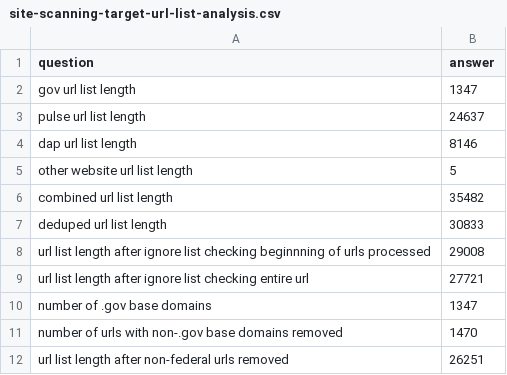
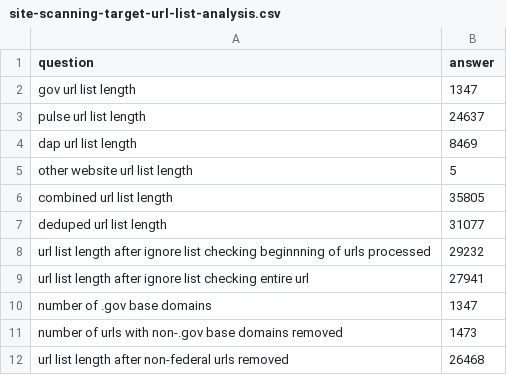
Before and after one commit to GSA/federal-website-index, a CSV file: data/site-scanning-target-url-list-analysis.csv, drawn as a sheet.

```diff
--- a/data/site-scanning-target-url-list-analysis.csv
+++ b/data/site-scanning-target-url-list-analysis.csv
@@ -3,10 +3,10 @@ gov url list length,1347
 pulse url list length,24637
-dap url list length,8146
+dap url list length,8469
 other website url list length,5
-combined url list length,35482
-deduped url list length,30833
-url list length after ignore list checking beginnning of urls processed,29008
-url list length after ignore list checking entire url,27721
+combined url list length,35805
+deduped url list length,31077
+url list length after ignore list checking beginnning of urls processed,29232
+url list length after ignore list checking entire url,27941
 number of .gov base domains,1347
-number of urls with non-.gov base domains removed,1470
-url list length after non-federal urls removed,26251
+number of urls with non-.gov base domains removed,1473
+url list length after non-federal urls removed,26468
```
Also changed, not shown: 12 other files.
